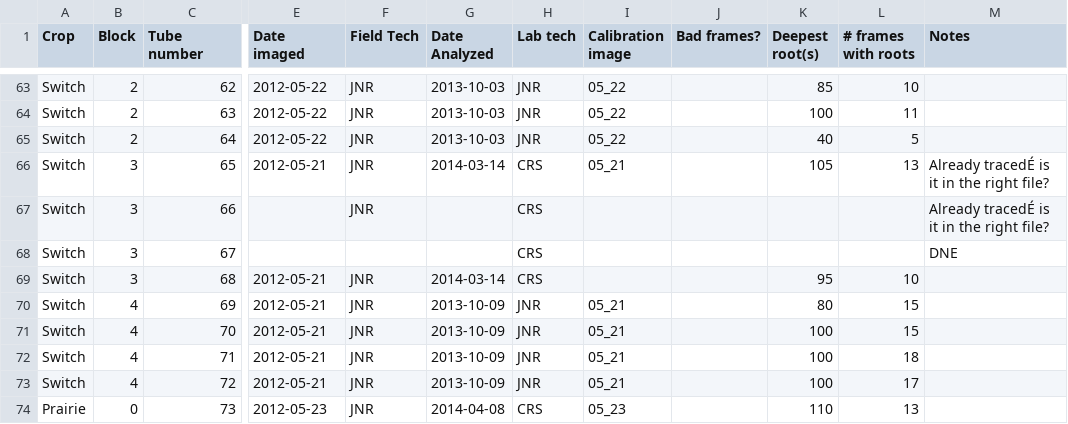
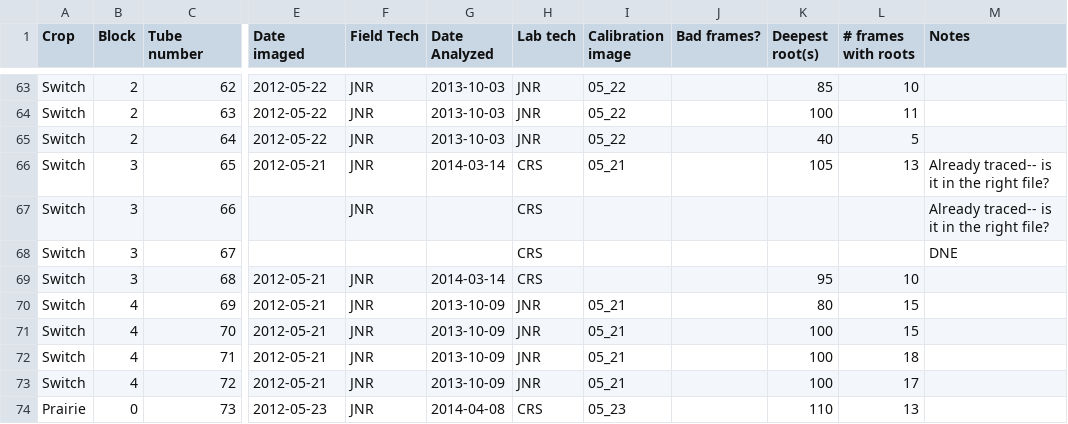
Before and after one commit to infotroph/efrhizo, a CSV file: rawdata/analysis-log-2012-s1.csv, drawn as a sheet; only a part is shown, gaps mark what is left out; the diff names each change by its address in the sheet, - before the commit and + after, or states it on an @@ line.

Commit message:
standardize analysis logs to UTF-8 with unix line endings

```diff
--- a/rawdata/analysis-log-2012-s1.csv
+++ b/rawdata/analysis-log-2012-s1.csv
-M66:M67 (Notes): Already tracedÉ is it in the right file?
+M66:M67 (Notes): Already traced-- is it in the right file?
```
Also changed, not shown: rawdata/analysis-log-2010-05-24.csv, rawdata/analysis-log-2010-07-22.csv, 5 other files.
